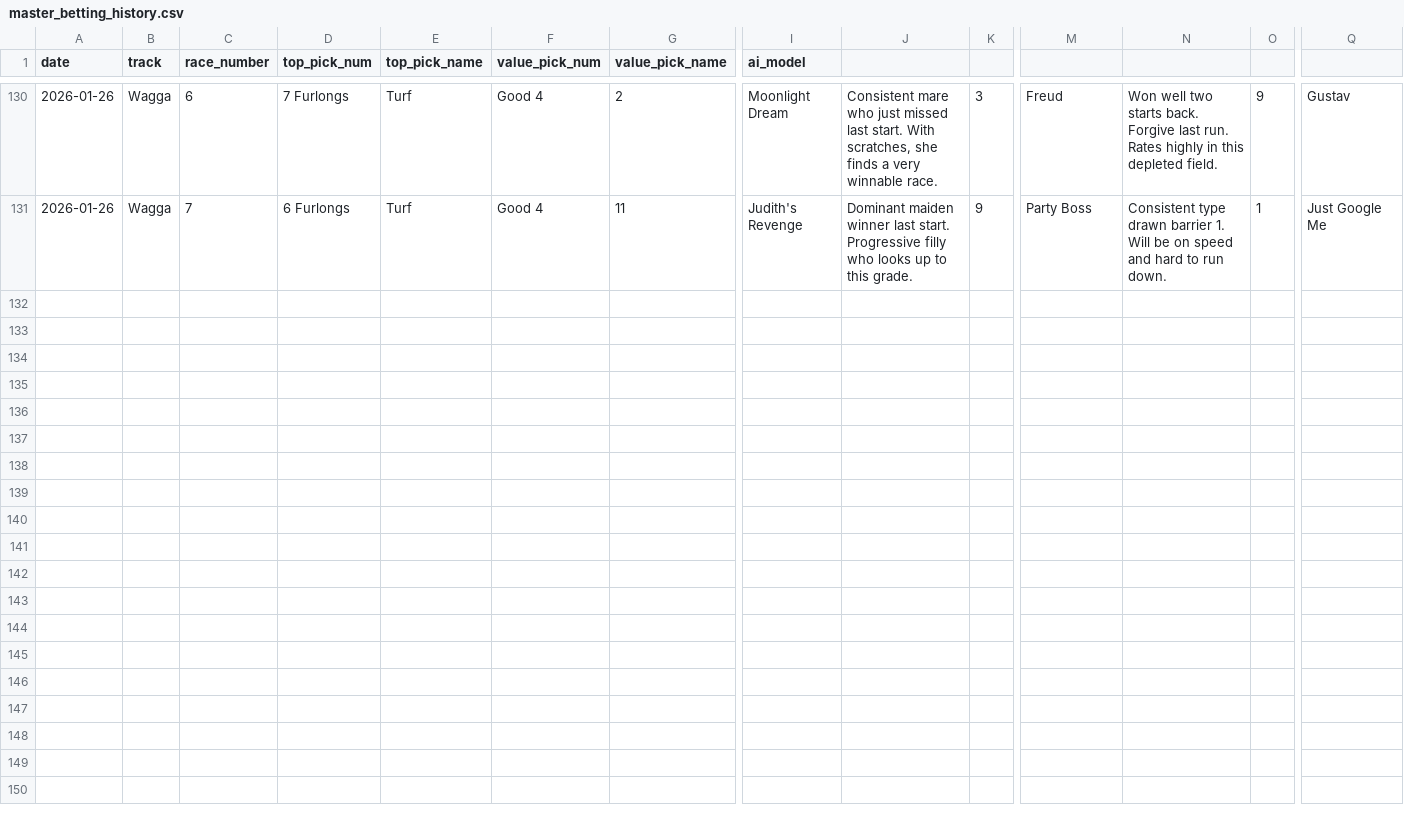
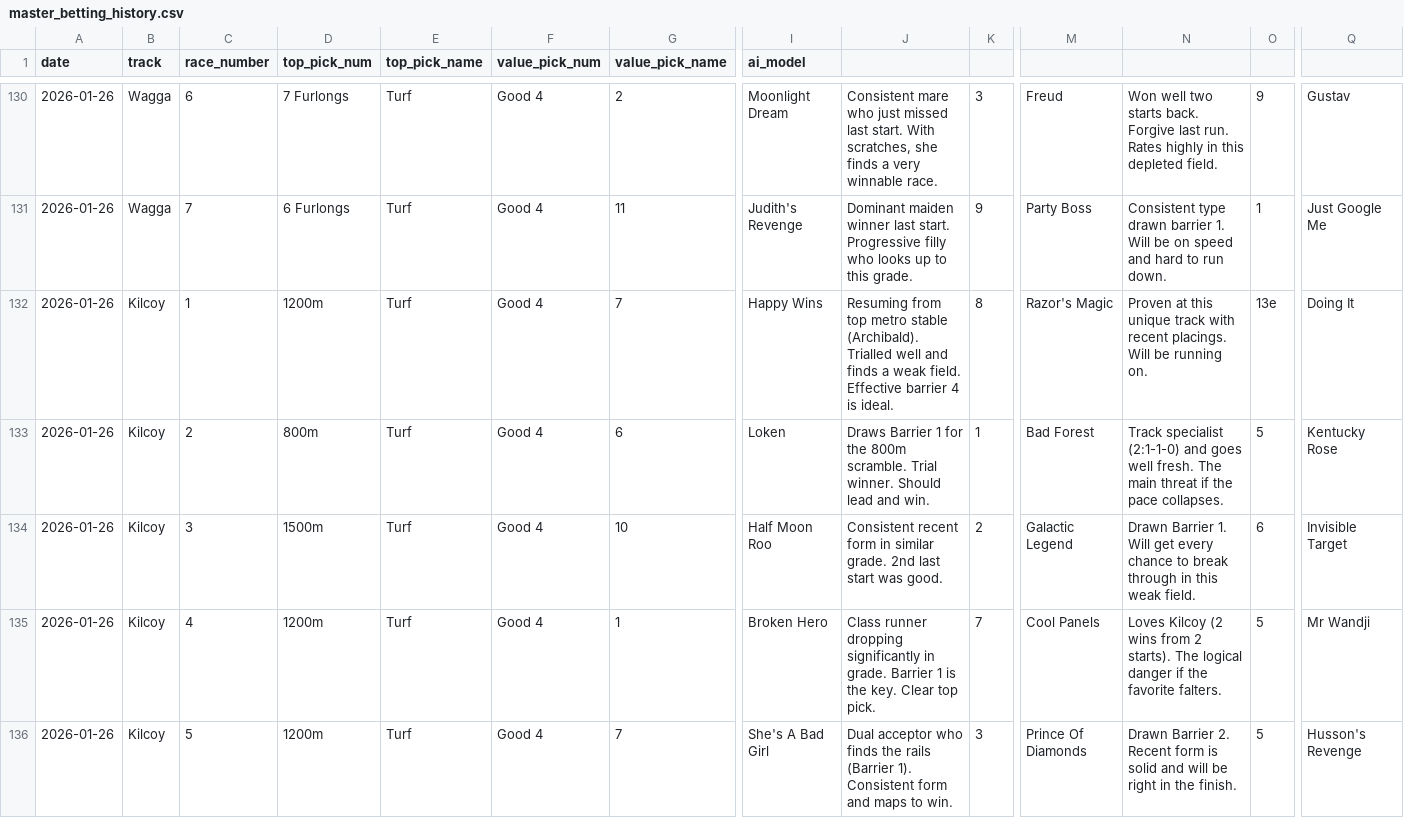
Before and after one commit to JoeRyse/goose-horse, a CSV file: logs/master_betting_history.csv, drawn as a sheet; only a part is shown, gaps mark what is left out; rows hold the shown columns only; the diff names each change by its address in the sheet, - before the commit and + after, or states it on an @@ line.

```diff
--- a/logs/master_betting_history.csv
+++ b/logs/master_betting_history.csv
+row 132: 2026-01-26 | Kilcoy | 1 | 1200m | Turf | Good 4 | 7 | Happy Wins | Resuming from top metro stable (Archibald). Trialled well and finds a weak field. Effective barrier 4 is ideal. | 8 | Razor's Magic | Proven at this unique track with recent placings. Will be running on. | 13e | Doing It
+row 133: 2026-01-26 | Kilcoy | 2 | 800m | Turf | Good 4 | 6 | Loken | Draws Barrier 1 for the 800m scramble. Trial winner. Should lead and win. | 1 | Bad Forest | Track specialist (2:1-1-0) and goes well fresh. The main threat if the pace collapses. | 5 | Kentucky Rose
+row 134: 2026-01-26 | Kilcoy | 3 | 1500m | Turf | Good 4 | 10 | Half Moon Roo | Consistent recent form in similar grade. 2nd last start was good. | 2 | Galactic Legend | Drawn Barrier 1. Will get every chance to break through in this weak field. | 6 | Invisible Target
+row 135: 2026-01-26 | Kilcoy | 4 | 1200m | Turf | Good 4 | 1 | Broken Hero | Class runner dropping significantly in grade. Barrier 1 is the key. Clear top pick. | 7 | Cool Panels | Loves Kilcoy (2 wins from 2 starts). The logical danger if the favorite falters. | 5 | Mr Wandji
+row 136: 2026-01-26 | Kilcoy | 5 | 1200m | Turf | Good 4 | 7 | She's A Bad Girl | Dual acceptor who finds the rails (Barrier 1). Consistent form and maps to win. | 3 | Prince Of Diamonds | Drawn Barrier 2. Recent form is solid and will be right in the finish. | 5 | Husson's Revenge
```
Also changed, not shown: 5 other files.
